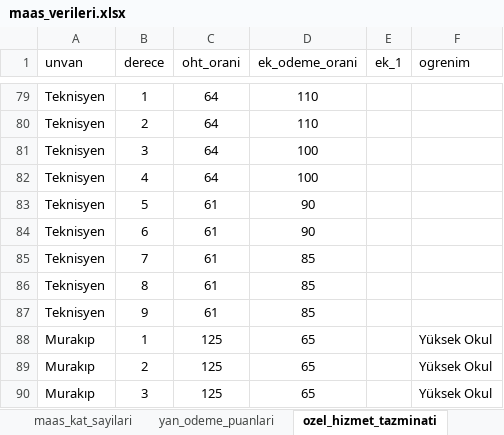
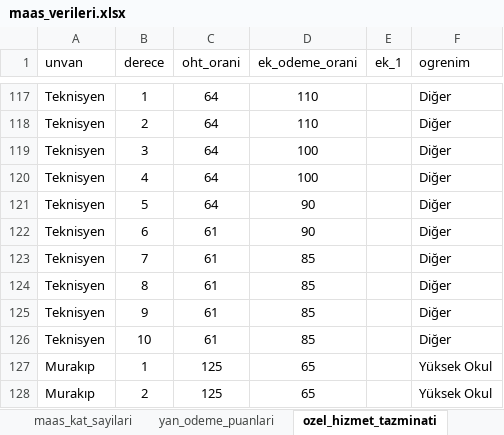
Before and after one commit to yahyayildirim/maas_kontrol, an Excel workbook: maas_verileri.xlsx, sheet ozel_hizmet_tazminati, drawn as a sheet; only a part is shown, gaps mark what is left out; the shorter side is filled out with more unchanged rows; values as stored, in another font and other column widths than the file's, no borders; addresses are those after the commit; the diff covers the shown part only; the diff names each change by its address in the sheet, - before the commit and + after, or states it on an @@ line.

Commit message:
Mühendis,Avukat,Tekniker ve Teknisyen ile ilgili veriler eklendi/güncellendi.

```diff
--- a/maas_verileri.xlsx (sheet ozel_hizmet_tazminati)
+++ b/maas_verileri.xlsx (sheet ozel_hizmet_tazminati)
-F117:F125 (ogrenim): (empty)
+F117:F125 (ogrenim): Diğer
-C121 (oht_orani): 61
+C121 (oht_orani): 64
+row 126: Teknisyen | 10 | 61 | 85 |  | Diğer
```
Also changed, not shown: 38 added rows and 9 edited cells elsewhere in this sheet, sheet yan_odeme_puanlari.
